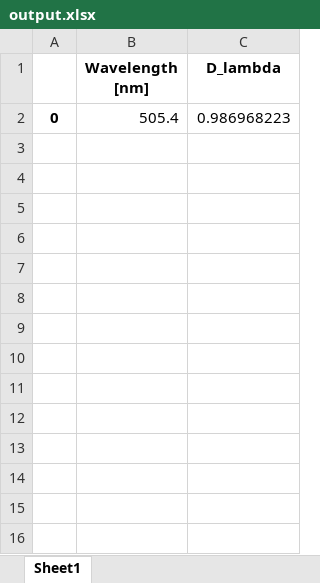
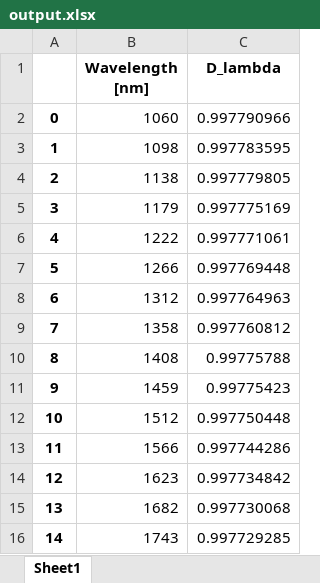
Before and after one commit to ViktorSumida/ECLIPSE-X-lambda, an Excel workbook: output.xlsx, sheet Sheet1, drawn as a sheet; values as stored, in another font and other column widths than the file's, no borders; the diff names each change by its address in the sheet, - before the commit and + after, or states it on an @@ line.

```diff
--- a/output.xlsx (sheet Sheet1)
+++ b/output.xlsx (sheet Sheet1)
-B2 (Wavelength [nm]): 505.4
+B2 (Wavelength [nm]): 1060
-C2 (D_lambda): 0.986968223
+C2 (D_lambda): 0.997790966
+row 3: 1 | 1098 | 0.997783595
+row 4: 2 | 1138 | 0.997779805
+row 5: 3 | 1179 | 0.997775169
+row 6: 4 | 1222 | 0.997771061
+row 7: 5 | 1266 | 0.997769448
+row 8: 6 | 1312 | 0.997764963
+row 9: 7 | 1358 | 0.997760812
+row 10: 8 | 1408 | 0.99775788
+row 11: 9 | 1459 | 0.99775423
+row 12: 10 | 1512 | 0.997750448
+row 13: 11 | 1566 | 0.997744286
+row 14: 12 | 1623 | 0.997734842
+row 15: 13 | 1682 | 0.997730068
+row 16: 14 | 1743 | 0.997729285
```
Also changed, not shown: ExoCTK_results.xlsx, Parâmetros.xlsx, 1 other file.
